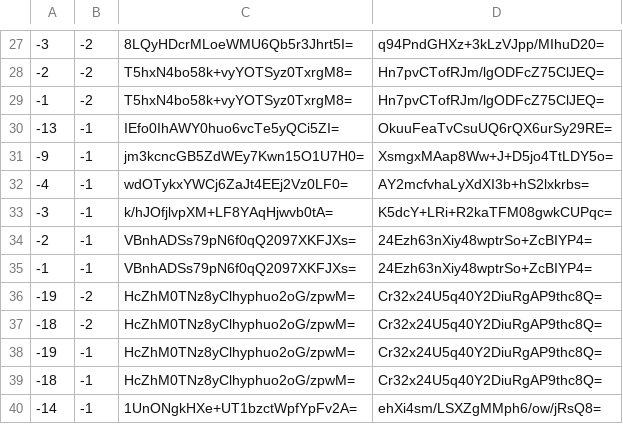
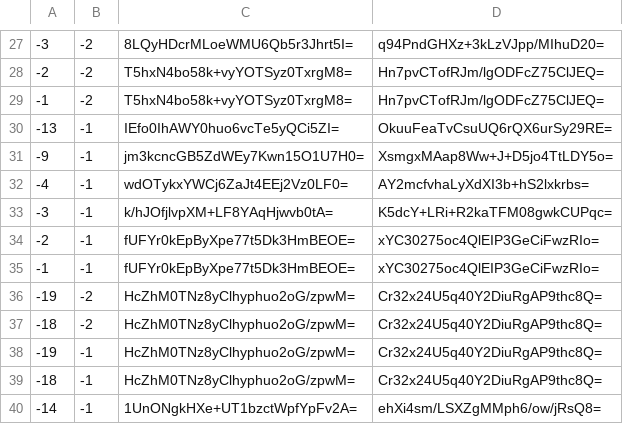
Before and after one commit to mochimochiomochi/mochicraftmap2, a CSV file: nether/tiles/zoom.-1/metadata/k.-1.-1.csv, drawn as a sheet; only a part is shown, gaps mark what is left out.

```diff
--- a/nether/tiles/zoom.-1/metadata/k.-1.-1.csv
+++ b/nether/tiles/zoom.-1/metadata/k.-1.-1.csv
@@ -33,4 +33,4 @@
 -3,-1,k/hJOfjlvpXM+LF8YAqHjwvb0tA=,K5dcY+LRi+R2kaTFM08gwkCUPqc=
--2,-1,VBnhADSs79pN6f0qQ2097XKFJXs=,24Ezh63nXiy48wptrSo+ZcBIYP4=
--1,-1,VBnhADSs79pN6f0qQ2097XKFJXs=,24Ezh63nXiy48wptrSo+ZcBIYP4=
+-2,-1,fUFYr0kEpByXpe77t5Dk3HmBEOE=,xYC30275oc4QlEIP3GeCiFwzRIo=
+-1,-1,fUFYr0kEpByXpe77t5Dk3HmBEOE=,xYC30275oc4QlEIP3GeCiFwzRIo=
 -19,-2,HcZhM0TNz8yClhyphuo2oG/zpwM=,Cr32x24U5q40Y2DiuRgAP9thc8Q=
```
Also changed, not shown: nether/tiles/zoom.-2/metadata/k.-1.-1.csv, nether/tiles/zoom.-3/metadata/k.-1.-1.csv, 25 other files.
